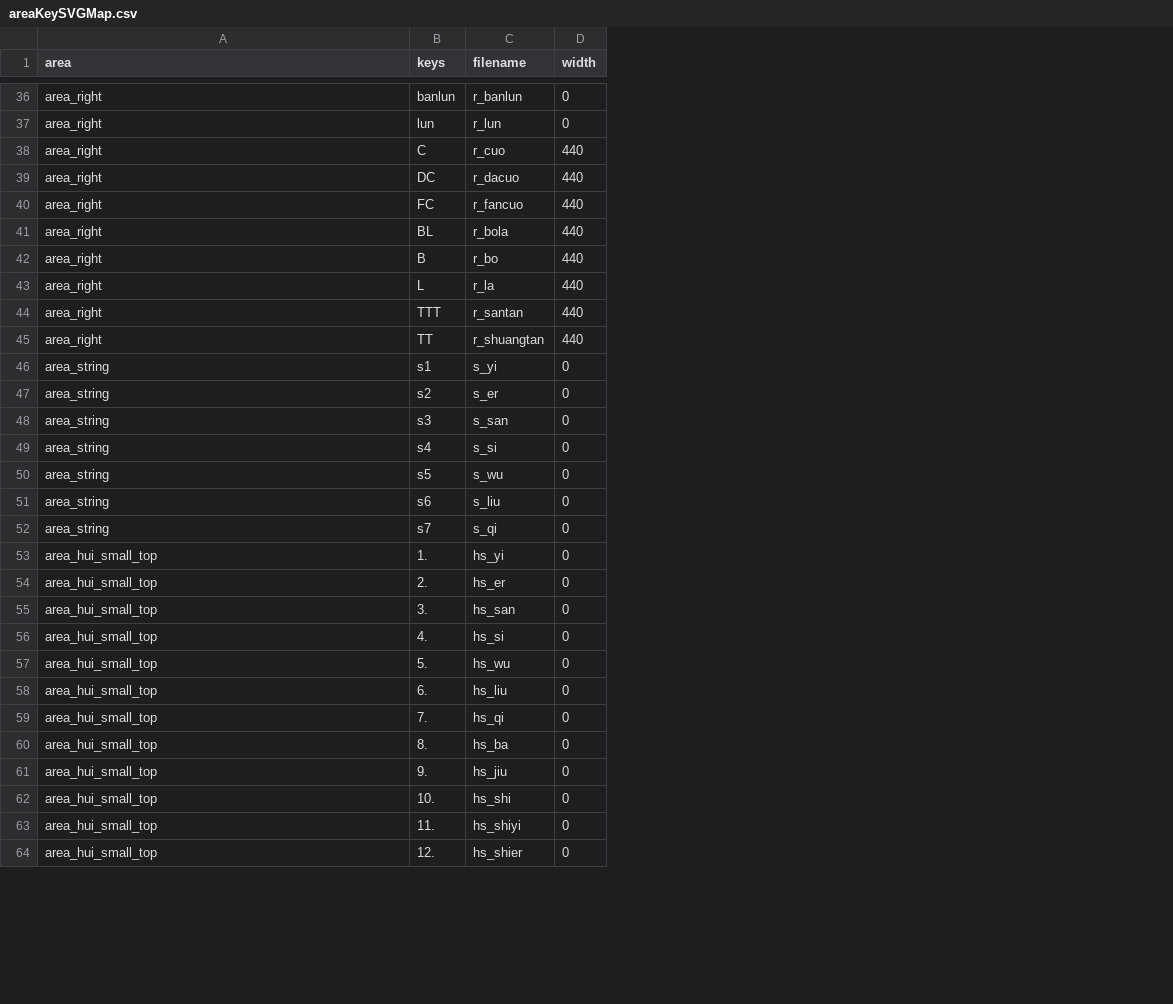
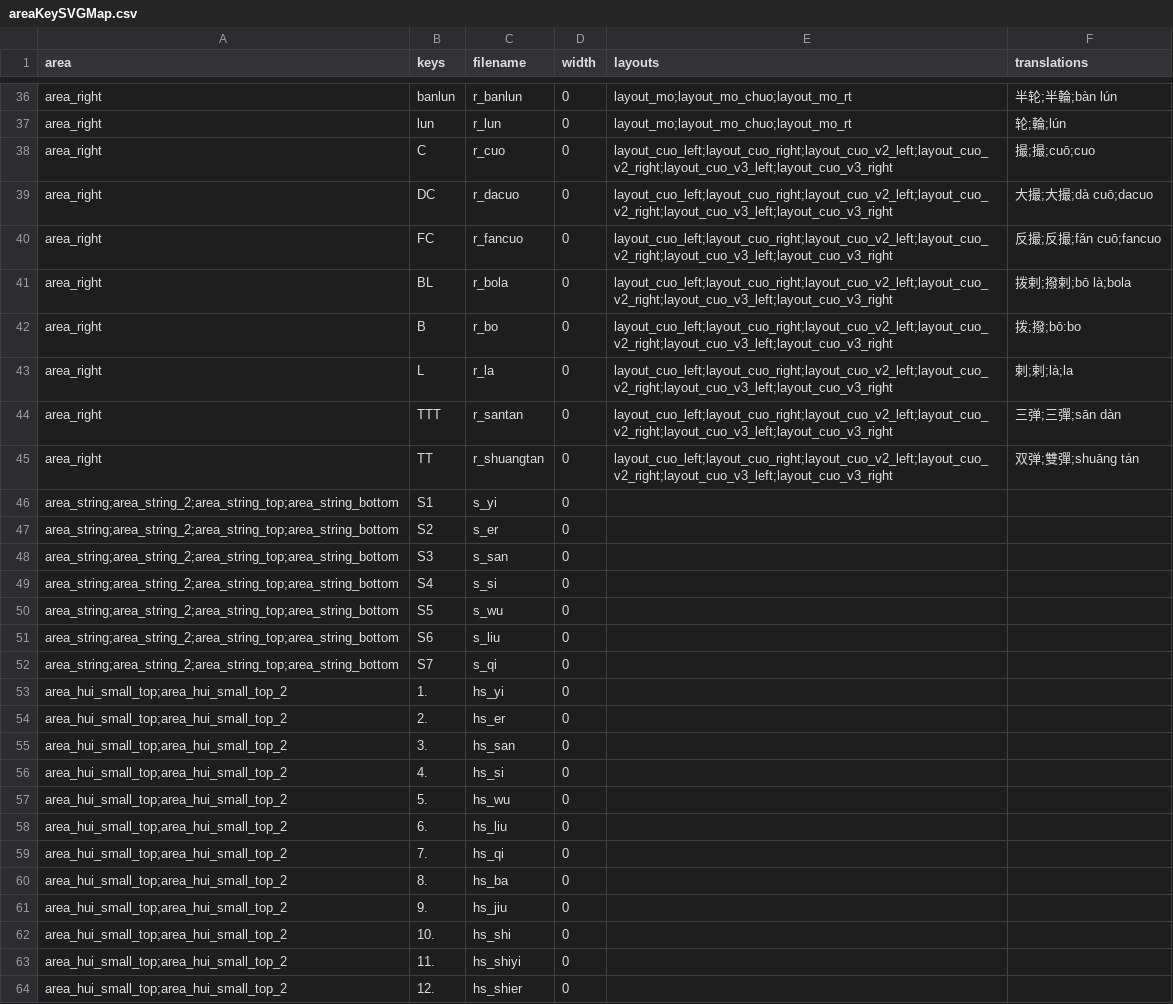
Before and after one commit to neuralfirings/JianZiPu, a CSV file: src/areaKeySVGMap.csv, drawn as a sheet; only a part is shown, gaps mark what is left out; the diff covers the shown part only; the diff names each change by its address in the sheet, - before the commit and + after, or states it on an @@ line.

Commit message:
added diejuan, changsuo, duansuo, and baisuo; redid the layouts finder logic

```diff
--- a/src/areaKeySVGMap.csv
+++ b/src/areaKeySVGMap.csv
+column E (layouts), rows 36-45: layout_mo;layout_mo_chuo;layout_mo_rt | layout_mo;layout_mo_chuo;layout_mo_rt | layout_cuo_left;layout_cuo_right;layout_cuo_v2_left;layout_cuo_v2_right;layout_cuo_v3_left;layout_cuo_v3_right | layout_cuo_left;layout_cuo_right;layout_cuo_v2_left;layout_cuo_v2_right;layout_cuo_v3_left;layout_cuo_v3_right | layout_cuo_left;layout_cuo_right;layout_cuo_v2_left;layout_cuo_v2_right;layout_cuo_v3_left;layout_cuo_v3_right | layout_cuo_left;layout_cuo_right;layout_cuo_v2_left;layout_cuo_v2_right;layout_cuo_v3_left;layout_cuo_v3_right | layout_cuo_left;layout_cuo_right;layout_cuo_v2_left;layout_cuo_v2_right;layout_cuo_v3_left;layout_cuo_v3_right | layout_cuo_left;layout_cuo_right;layout_cuo_v2_left;layout_cuo_v2_right;layout_cuo_v3_left;layout_cuo_v3_right | layout_cuo_left;layout_cuo_right;layout_cuo_v2_left;layout_cuo_v2_right;layout_cuo_v3_left;layout_cuo_v3_right | layout_cuo_left;layout_cuo_right;layout_cuo_v2_left;layout_cuo_v2_right;layout_cuo_v3_left;layout_cuo_v3_right
+column F (translations), rows 36-45: 半轮;半輪;bàn lún | 轮;輪;lún | 撮;撮;cuō;cuo | 大撮;大撮;dà cuō;dacuo | 反撮;反撮;fǎn cuō;fancuo | 拨剌;撥剌;bō là;bola | 拨;撥;bō:bo | 剌;剌;là;la | 三弹;三彈;sān dàn | 双弹;雙彈;shuāng tán
-D38:D45 (width): 440
+D38:D45 (width): 0
-A46:A52 (area): area_string
+A46:A52 (area): area_string;area_string_2;area_string_top;area_string_bottom
-B46 (keys): s1
+B46 (keys): S1
-B47 (keys): s2
+B47 (keys): S2
-B48 (keys): s3
+B48 (keys): S3
-B49 (keys): s4
+B49 (keys): S4
-B50 (keys): s5
+B50 (keys): S5
-B51 (keys): s6
+B51 (keys): S6
-B52 (keys): s7
+B52 (keys): S7
-A53:A64 (area): area_hui_small_top
+A53:A64 (area): area_hui_small_top;area_hui_small_top_2
```
Also changed, not shown: 7 added rows, 14 removed rows and 52 edited cells elsewhere in this file, src/keyTranslations.csv, 50 other files.
